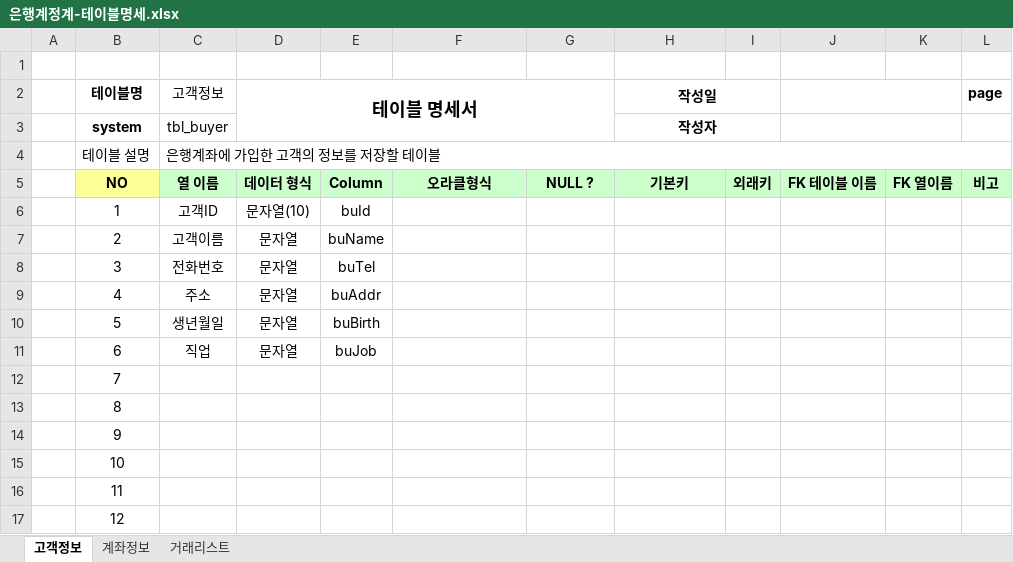
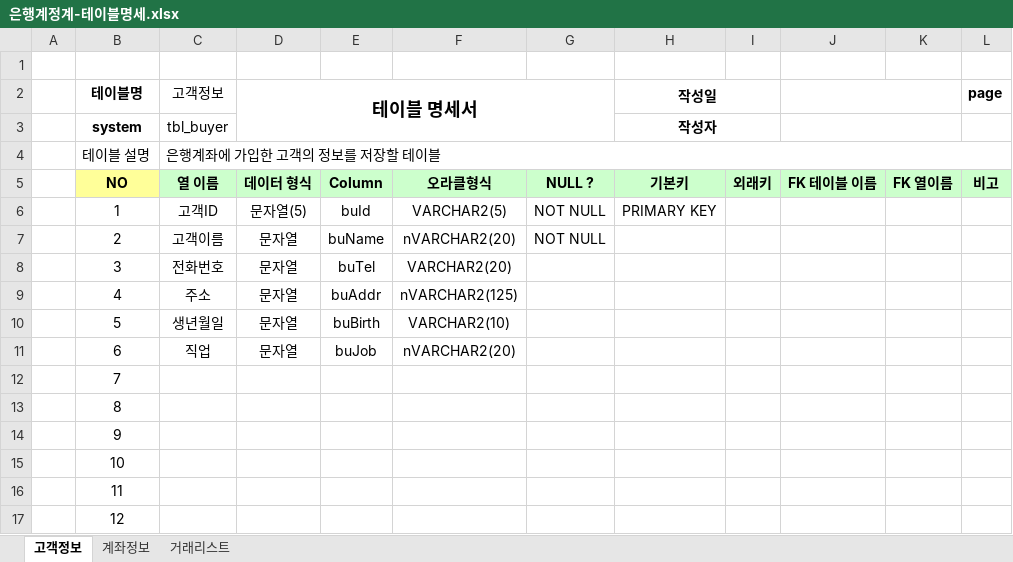
Before and after one commit to humi53/Biz-2023-04-505-Java, an Excel workbook: Java_020_Bank/은행계정계-테이블명세.xlsx, sheet 고객정보, drawn as a sheet; only a part is shown; values as stored, in another font and other column widths than the file's, no borders; the diff names each change by its address in the sheet, - before the commit and + after, or states it on an @@ line.

```diff
--- a/Java_020_Bank/은행계정계-테이블명세.xlsx (sheet 고객정보)
+++ b/Java_020_Bank/은행계정계-테이블명세.xlsx (sheet 고객정보)
-D6 (테이블 명세서): 문자열(10)
+D6 (테이블 명세서): 문자열(5)
-F6: (empty)
+F6: VARCHAR2(5)
-G6:G7: (empty)
+G6:G7: NOT NULL
-H6 (작성일): (empty)
+H6 (작성일): PRIMARY KEY
-F7: (empty)
+F7: nVARCHAR2(20)
-F8: (empty)
+F8: VARCHAR2(20)
-F9: (empty)
+F9: nVARCHAR2(125)
-F10: (empty)
+F10: VARCHAR2(10)
-F11: (empty)
+F11: nVARCHAR2(20)
```
Also changed, not shown: 14 other files.
